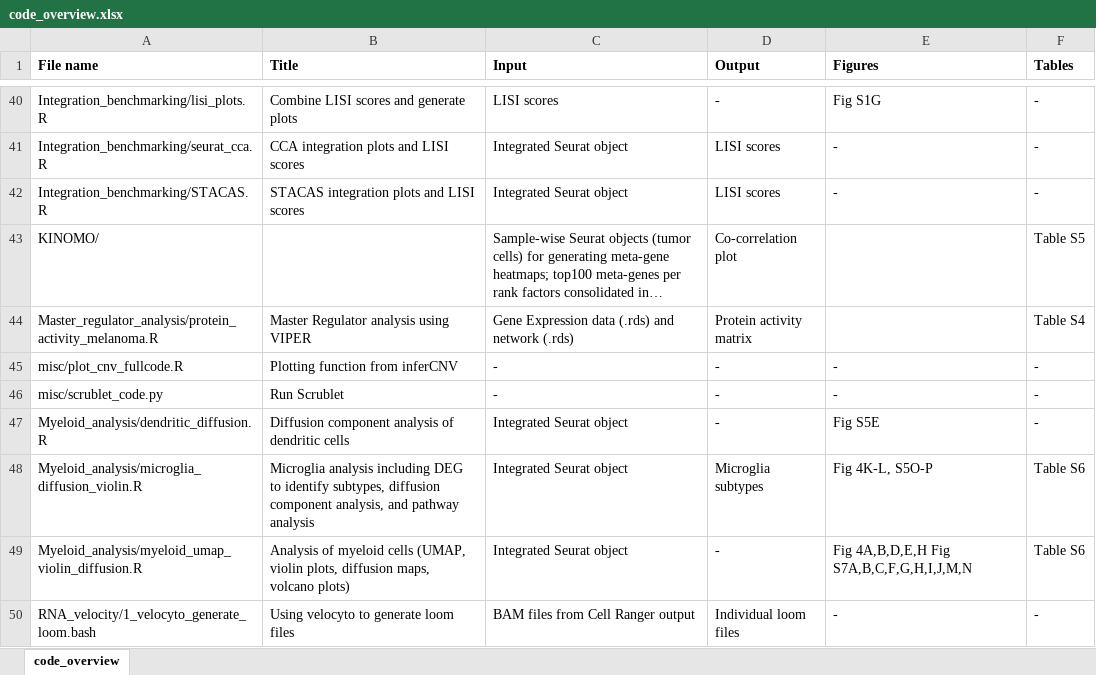
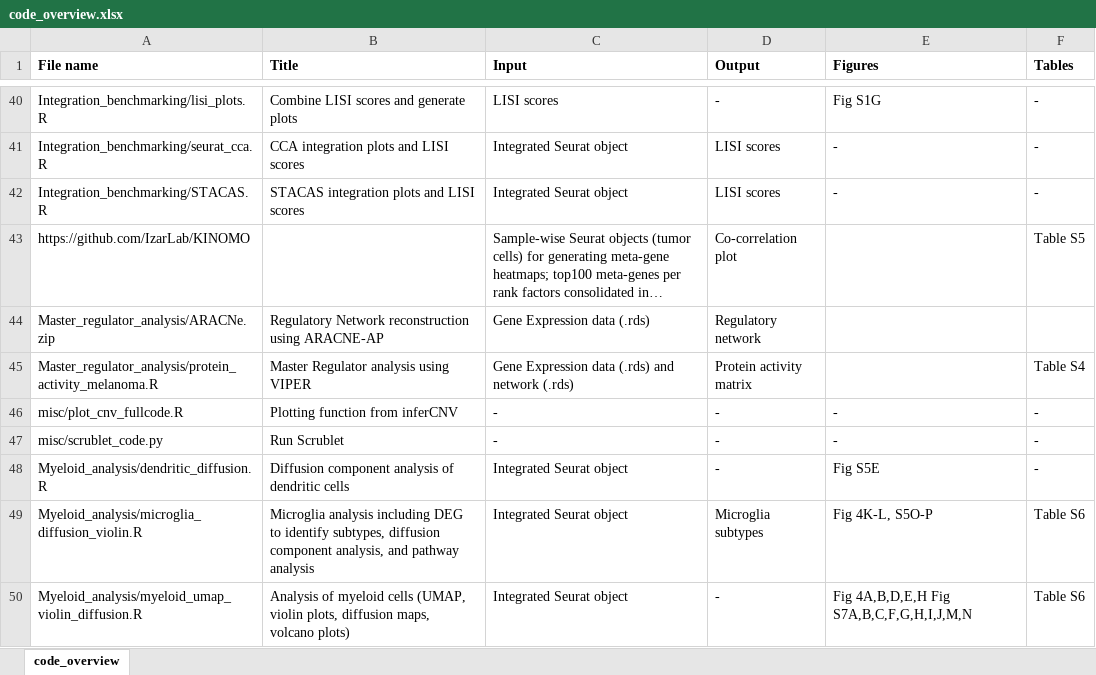
Before and after one commit to IzarLab/Melanoma_Brain_Metastasis, an Excel workbook: code_overview.xlsx, sheet code_overview, drawn as a sheet; only a part is shown, gaps mark what is left out; the shorter side is filled out with more unchanged rows; long unchanged cells end in …; values as stored, in another font and other column widths than the file's, no borders; the diff names each change by its address in the sheet, - before the commit and + after, or states it on an @@ line.

Commit message:
Add files via upload

```diff
--- a/code_overview.xlsx (sheet code_overview)
+++ b/code_overview.xlsx (sheet code_overview)
-A43 (File name): KINOMO/
+A43 (File name): https://github.com/IzarLab/KINOMO
+row 44: Master_regulator_analysis/ARACNe.zip | Regulatory Network reconstruction using ARACNE-AP | Gene Expression data (.rds) | Regulatory network
```
